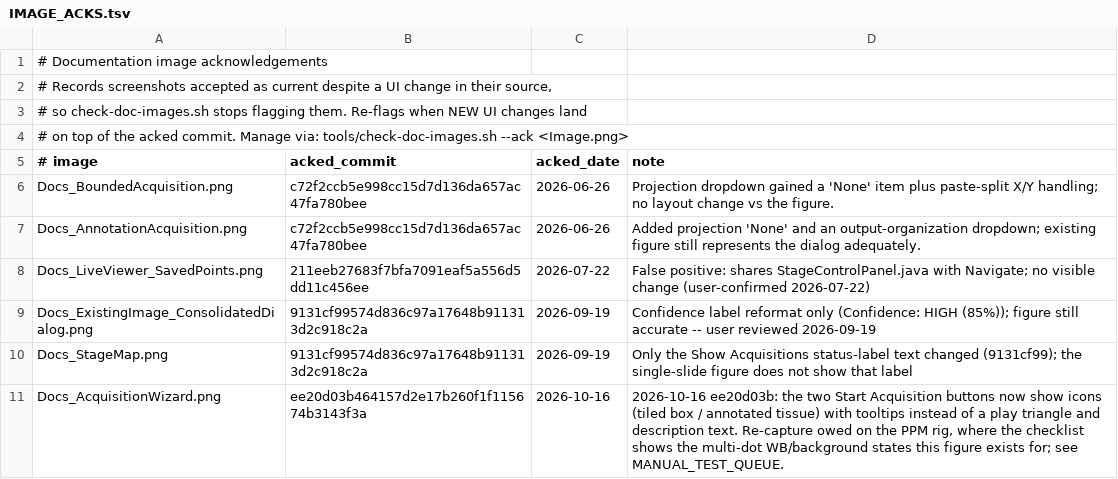
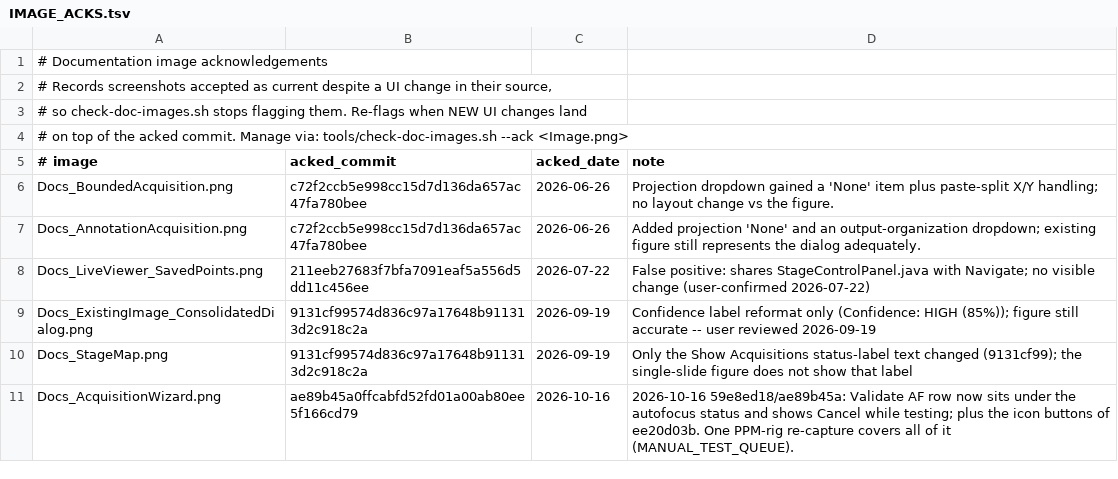
Before and after one commit to uw-loci/qupath-extension-qpsc, a TSV file: documentation/images/IMAGE_ACKS.tsv, drawn as a sheet.

```diff
--- a/documentation/images/IMAGE_ACKS.tsv
+++ b/documentation/images/IMAGE_ACKS.tsv
@@ -10,2 +10,2 @@ Docs_ExistingImage_ConsolidatedDialog.png	9131cf99574d836c97a17648b911313d2c918c
 Docs_StageMap.png	9131cf99574d836c97a17648b911313d2c918c2a	2026-09-19	Only the Show Acquisitions status-label text changed (9131cf99); the single-slide figure does not show that label
-Docs_AcquisitionWizard.png	ee20d03b464157d2e17b260f1f115674b3143f3a	2026-10-16	2026-10-16 ee20d03b: the two Start Acquisition buttons now show icons (tiled box / annotated tissue) with tooltips instead of a play triangle and description text. Re-capture owed on the PPM rig, where the checklist shows the multi-dot WB/background states this figure exists for; see MANUAL_TEST_QUEUE.
+Docs_AcquisitionWizard.png	ae89b45a0ffcabfd52fd01a00ab80ee5f166cd79	2026-10-16	2026-10-16 59e8ed18/ae89b45a: Validate AF row now sits under the autofocus status and shows Cancel while testing; plus the icon buttons of ee20d03b. One PPM-rig re-capture covers all of it (MANUAL_TEST_QUEUE).
```
Also changed, not shown: 1 other file.
